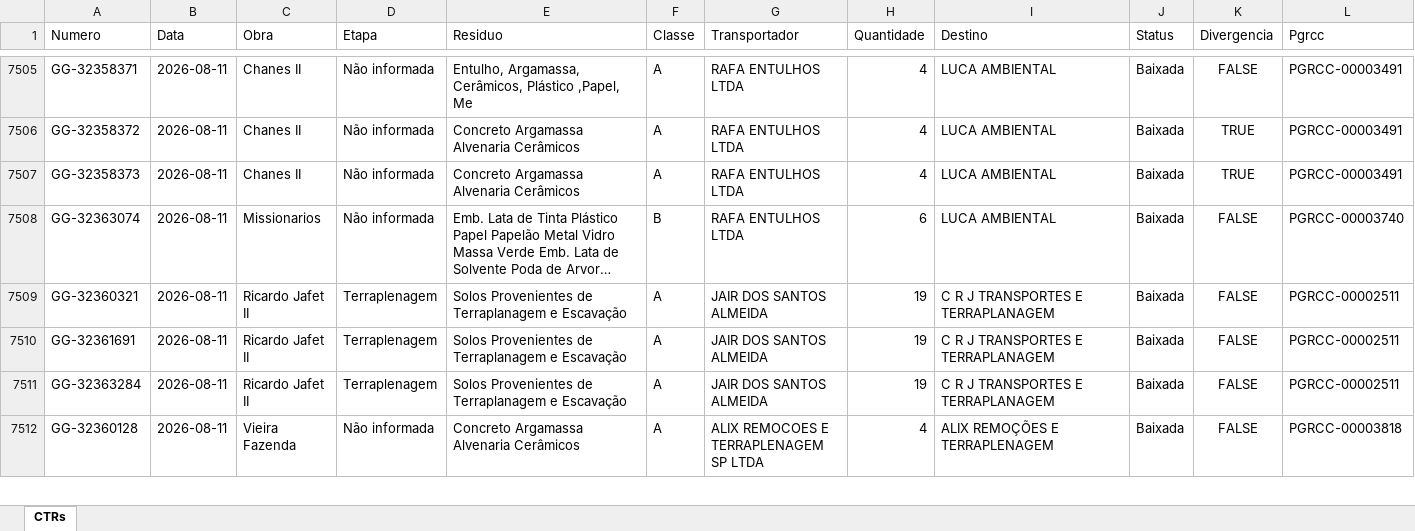
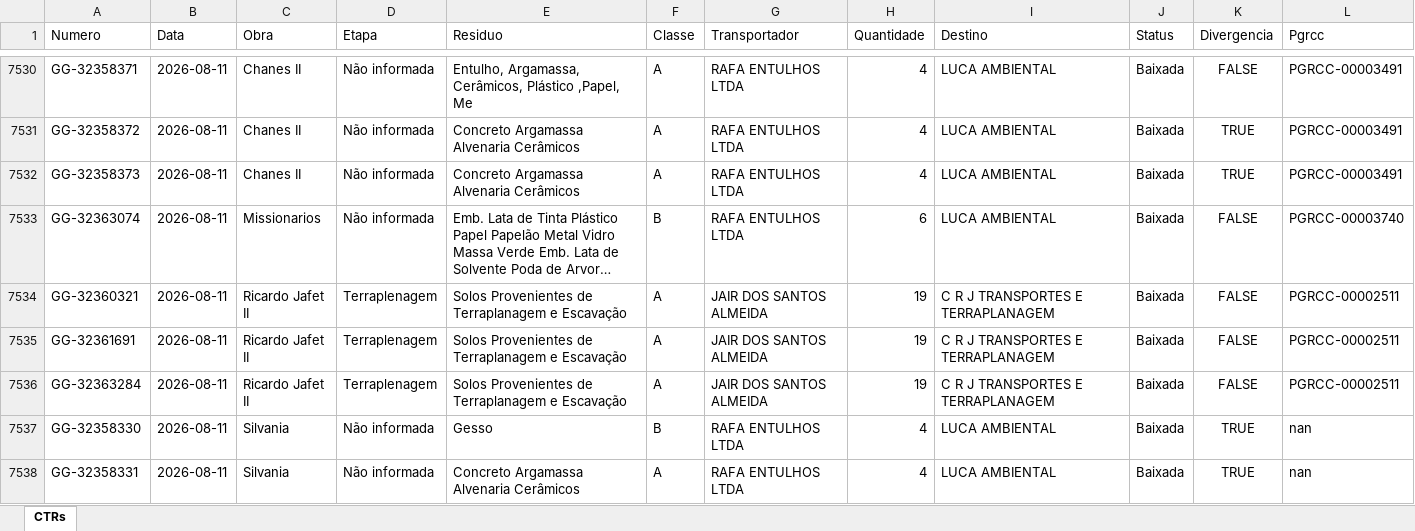
Before and after one commit to guillhermeestefan/painel-residuos, an Excel workbook: base_consolidada.xlsx, sheet CTRs, drawn as a sheet; only a part is shown, gaps mark what is left out; the shorter side is filled out with more unchanged rows; long unchanged cells end in …; values as stored, in another font and other column widths than the file's, no borders; the diff covers the shown part only; the diff names each change by its address in the sheet, - before the commit and + after, or states it on an @@ line.

```diff
--- a/base_consolidada.xlsx (sheet CTRs)
+++ b/base_consolidada.xlsx (sheet CTRs)
+row 7537: GG-32358330 | 2026-08-11 | Silvania | Não informada | Gesso | B | RAFA ENTULHOS LTDA | 4 | LUCA AMBIENTAL | Baixada | TRUE | nan
+row 7538: GG-32358331 | 2026-08-11 | Silvania | Não informada | Concreto Argamassa Alvenaria Cerâmicos | A | RAFA ENTULHOS LTDA | 4 | LUCA AMBIENTAL | Baixada | TRUE | nan
```
Also changed, not shown: 49 added rows and 6 edited cells elsewhere in this sheet, 2 other files.
